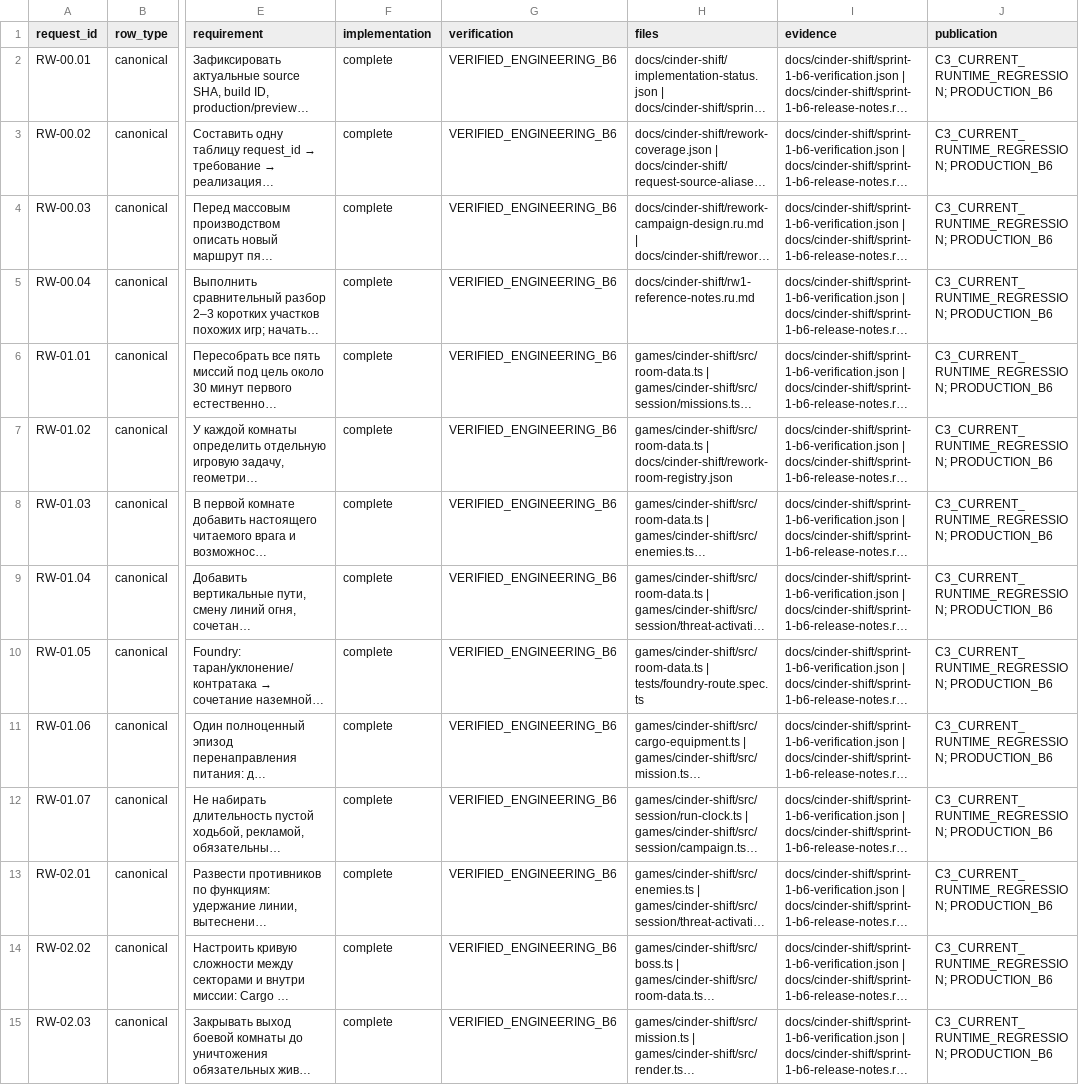
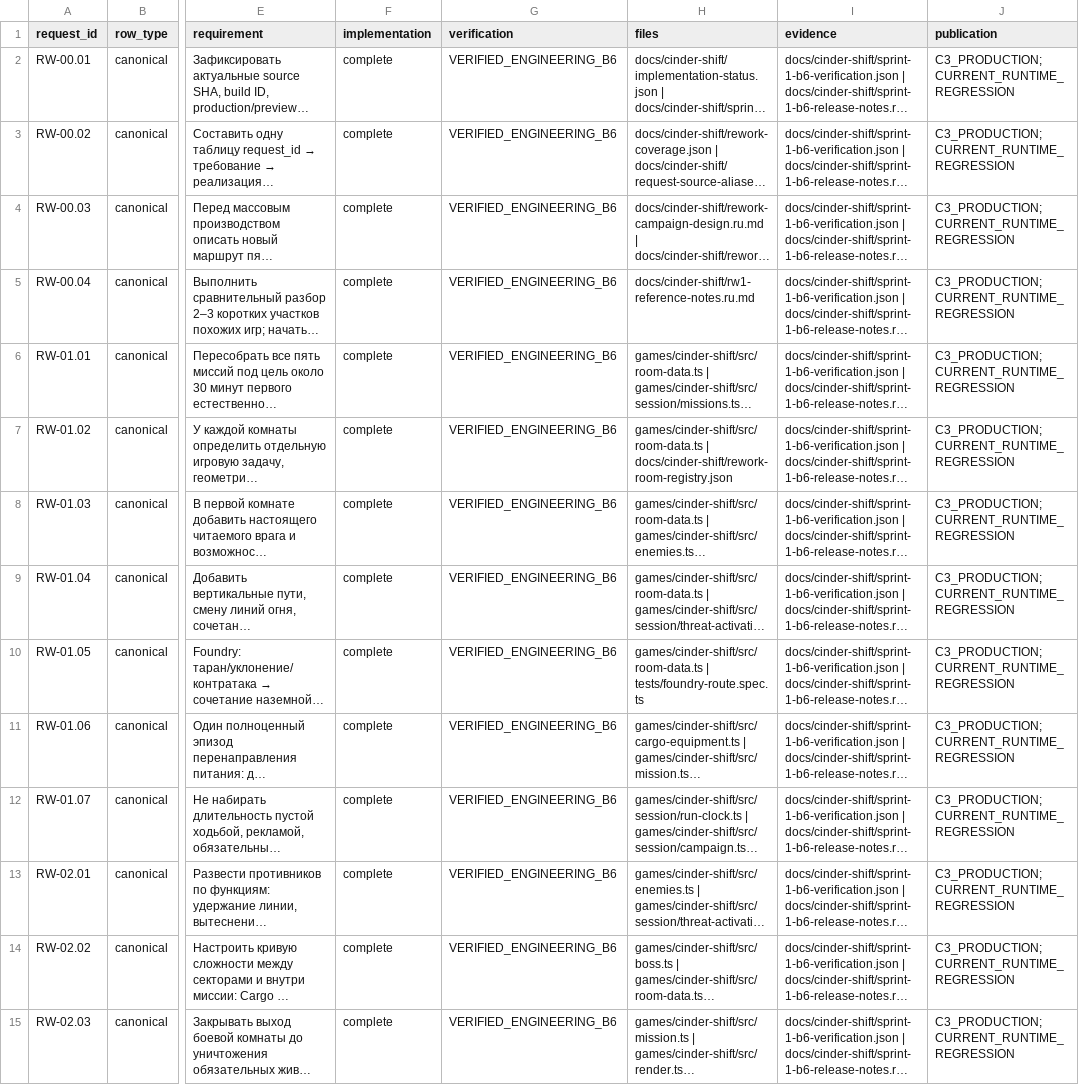
Before and after one commit to kirillgoncharik-commits/web-games-nuts, a CSV file: docs/cinder-shift/request-coverage.csv, drawn as a sheet; only a part is shown, gaps mark what is left out; long unchanged cells end in …; the diff covers the shown part only; the diff names each change by its address in the sheet, - before the commit and + after, or states it on an @@ line.

```diff
--- a/docs/cinder-shift/request-coverage.csv
+++ b/docs/cinder-shift/request-coverage.csv
-J2:J15 (publication): C3_CURRENT_RUNTIME_REGRESSION; PRODUCTION_B6
+J2:J15 (publication): C3_PRODUCTION; CURRENT_RUNTIME_REGRESSION
```
Also changed, not shown: 77 edited cells elsewhere in this file, 7 other files.
